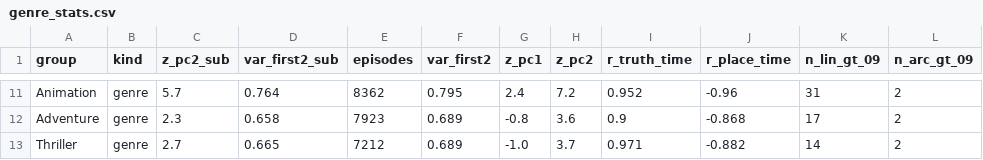
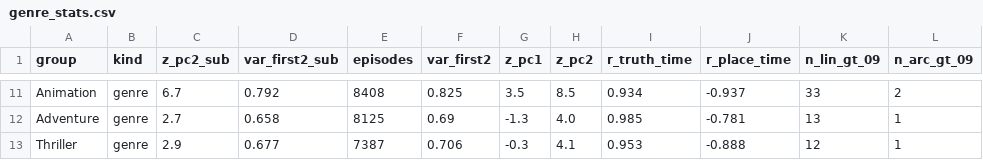
Before and after one commit to OlegDurandin/plot-arceology, a CSV file: results/RU/genre_stats.csv, drawn as a sheet; only a part is shown, gaps mark what is left out; the diff covers the shown part only; the diff names each change by its address in the sheet, - before the commit and + after, or states it on an @@ line.

```diff
--- a/results/RU/genre_stats.csv
+++ b/results/RU/genre_stats.csv
-C11 (z_pc2_sub): 5.7
+C11 (z_pc2_sub): 6.7
-D11 (var_first2_sub): 0.764
+D11 (var_first2_sub): 0.792
-E11 (episodes): 8362
+E11 (episodes): 8408
-F11 (var_first2): 0.795
+F11 (var_first2): 0.825
-G11 (z_pc1): 2.4
+G11 (z_pc1): 3.5
-H11 (z_pc2): 7.2
+H11 (z_pc2): 8.5
-I11 (r_truth_time): 0.952
+I11 (r_truth_time): 0.934
-J11 (r_place_time): -0.96
+J11 (r_place_time): -0.937
-K11 (n_lin_gt_09): 31
+K11 (n_lin_gt_09): 33
-C12 (z_pc2_sub): 2.3
+C12 (z_pc2_sub): 2.7
-E12 (episodes): 7923
+E12 (episodes): 8125
-F12 (var_first2): 0.689
+F12 (var_first2): 0.69
-G12 (z_pc1): -0.8
+G12 (z_pc1): -1.3
-H12 (z_pc2): 3.6
+H12 (z_pc2): 4.0
-I12 (r_truth_time): 0.9
+I12 (r_truth_time): 0.985
-J12 (r_place_time): -0.868
+J12 (r_place_time): -0.781
-K12 (n_lin_gt_09): 17
+K12 (n_lin_gt_09): 13
-L12:L13 (n_arc_gt_09): 2
+L12:L13 (n_arc_gt_09): 1
-C13 (z_pc2_sub): 2.7
+C13 (z_pc2_sub): 2.9
-D13 (var_first2_sub): 0.665
+D13 (var_first2_sub): 0.677
-E13 (episodes): 7212
+E13 (episodes): 7387
-F13 (var_first2): 0.689
+F13 (var_first2): 0.706
-G13 (z_pc1): -1.0
+G13 (z_pc1): -0.3
-H13 (z_pc2): 3.7
+H13 (z_pc2): 4.1
-I13 (r_truth_time): 0.971
+I13 (r_truth_time): 0.953
-J13 (r_place_time): -0.882
+J13 (r_place_time): -0.888
-K13 (n_lin_gt_09): 14
+K13 (n_lin_gt_09): 12
```
Also changed, not shown: 1 added row, 1 removed row and 151 edited cells elsewhere in this file, results/RU/topic_trends.csv, results/compare/topic_alignment.csv, 14 other files.
